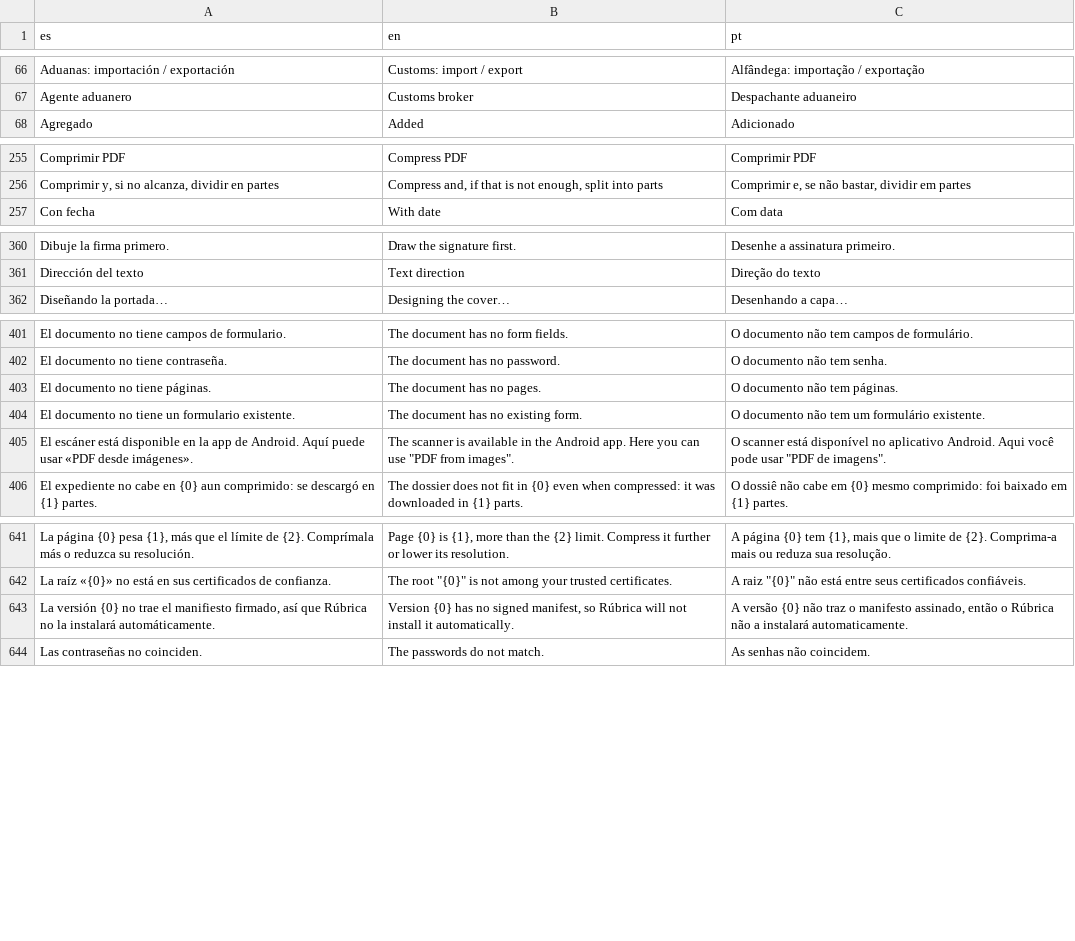
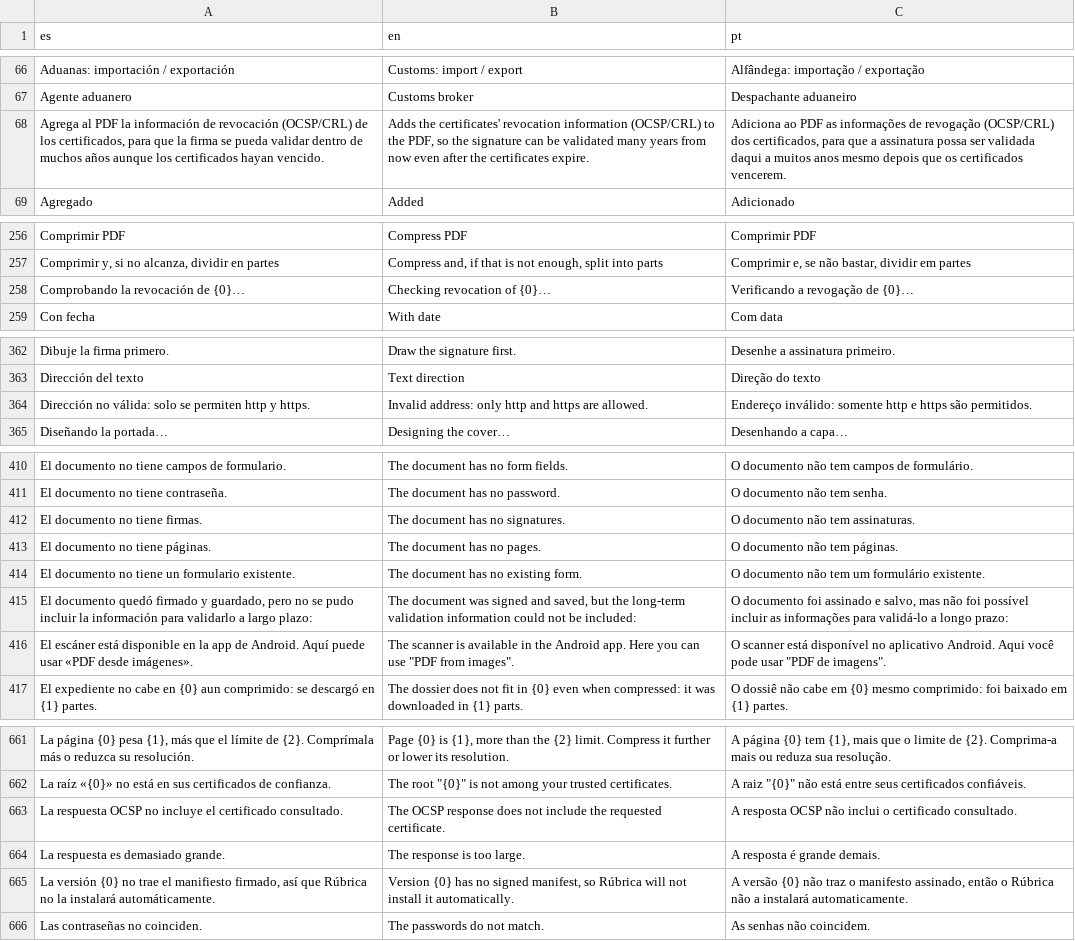
Before and after one commit to ArgetlamZMA/Rubrica, a TSV file: web/src/i18n/ui.tsv, drawn as a sheet; only a part is shown, gaps mark what is left out; the diff covers the shown part only; the diff names each change by its address in the sheet, - before the commit and + after, or states it on an @@ line.

```diff
--- a/web/src/i18n/ui.tsv
+++ b/web/src/i18n/ui.tsv
+row 68: Agrega al PDF la información de revocación (OCSP/CRL) de los certificados, para que la firma se pueda validar dentro de muchos años aunque los certificados hayan vencido. | Adds the certificates' revocation information (OCSP/CRL) to the PDF, so the signature can be validated many years from now even after the certificates expire. | Adiciona ao PDF as informações de revogação (OCSP/CRL) dos certificados, para que a assinatura possa ser validada daqui a muitos anos mesmo depois que os certificados vencerem.
+row 258: Comprobando la revocación de {0}… | Checking revocation of {0}… | Verificando a revogação de {0}…
+row 364: Dirección no válida: solo se permiten http y https. | Invalid address: only http and https are allowed. | Endereço inválido: somente http e https são permitidos.
+row 412: El documento no tiene firmas. | The document has no signatures. | O documento não tem assinaturas.
+row 415: El documento quedó firmado y guardado, pero no se pudo incluir la información para validarlo a largo plazo: | The document was signed and saved, but the long-term validation information could not be included: | O documento foi assinado e salvo, mas não foi possível incluir as informações para validá-lo a longo prazo:
+row 663: La respuesta OCSP no incluye el certificado consultado. | The OCSP response does not include the requested certificate. | A resposta OCSP não inclui o certificado consultado.
+row 664: La respuesta es demasiado grande. | The response is too large. | A resposta é grande demais.
```
Also changed, not shown: 19 added rows elsewhere in this file, 14 other files.
